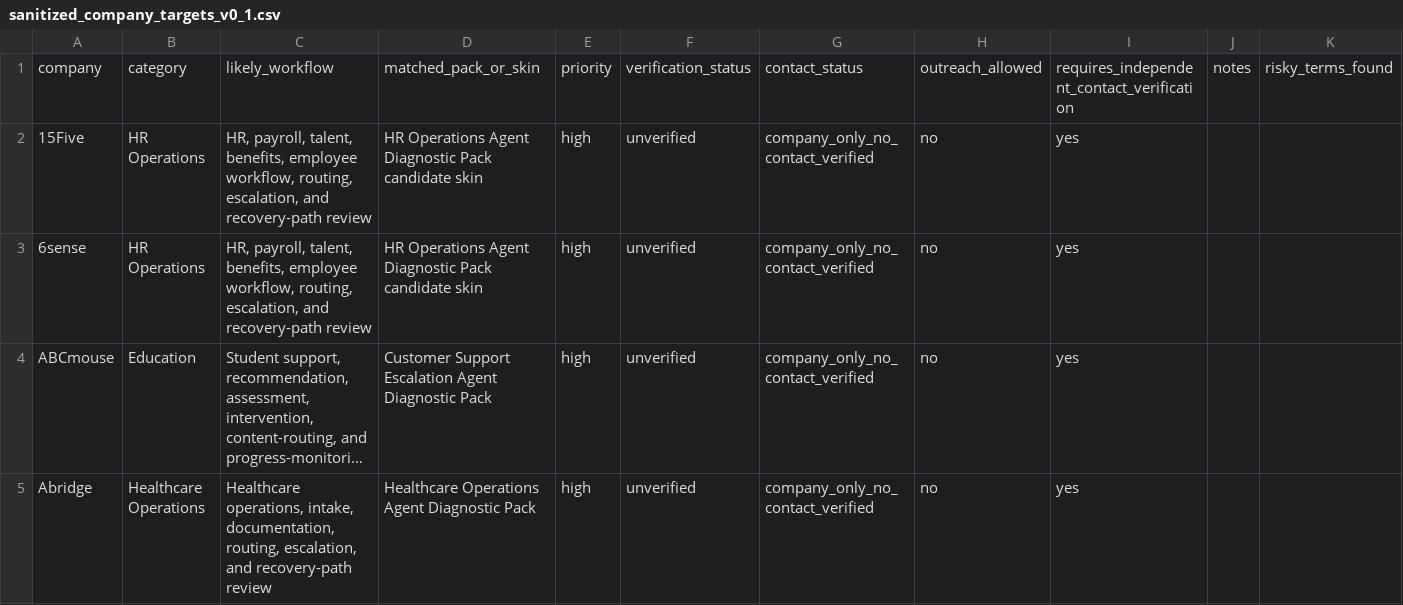
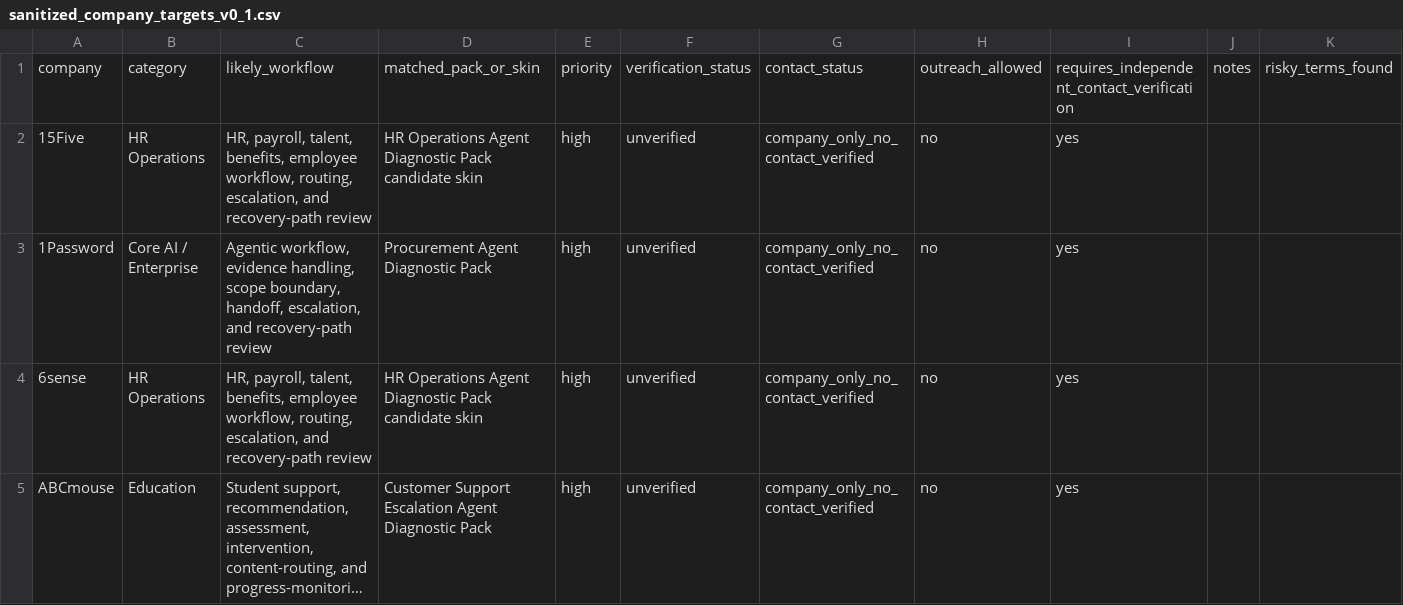
Before and after one commit to mrclarkonline-cyber/specshift-sps-evaluator, a CSV file: v0_5/outreach_pipeline/sanitized_company_targets_v0_1.csv, drawn as a sheet; only a part is shown; the shorter side is filled out with more unchanged rows; long unchanged cells end in …; the diff covers the shown part only.

```diff
--- a/v0_5/outreach_pipeline/sanitized_company_targets_v0_1.csv
+++ b/v0_5/outreach_pipeline/sanitized_company_targets_v0_1.csv
@@ -2,2 +2,3 @@ company,category,likely_workflow,matched_pack_or_skin,priority,verification_stat
 15Five,HR Operations,"HR, payroll, talent, benefits, employee workflow, routing, escalation, and recovery-path review",HR Operations Agent Diagnostic Pack candidate skin,high,unverified,company_only_no_contact_verified,no,yes,,
+1Password,Core AI / Enterprise,"Agentic workflow, evidence handling, scope boundary, handoff, escalation, and recovery-path review",Procurement Agent Diagnostic Pack,high,unverified,company_only_no_contact_verified,no,yes,,
 6sense,HR Operations,"HR, payroll, talent, benefits, employee workflow, routing, escalation, and recovery-path review",HR Operations Agent Diagnostic Pack candidate skin,high,unverified,company_only_no_contact_verified,no,yes,,
```
Also changed, not shown: 12 added rows elsewhere in this file, v0_5/outreach_pipeline/gemini_raw_unverified_company_targets_v0_1.csv, 4 other files.
